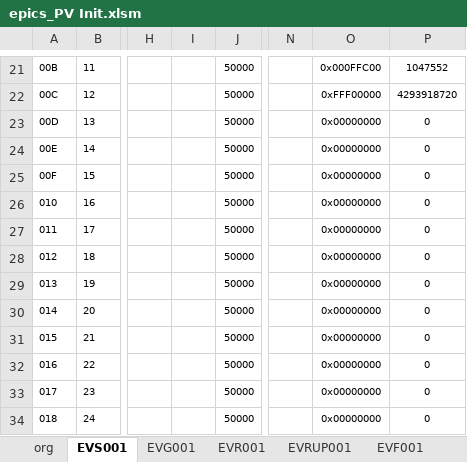
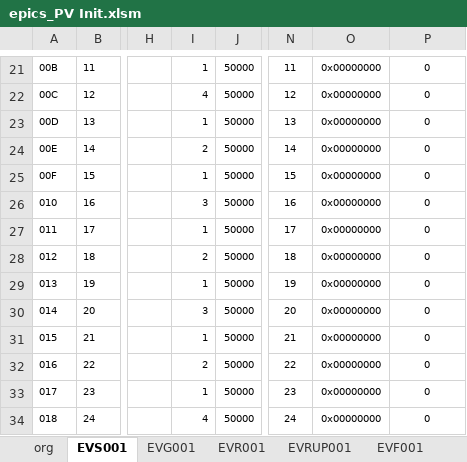
Before and after one commit to laykim7/pal_ts, an Excel workbook: local-env/pv/epics_PV Init.xlsm, sheet EVS001, drawn as a sheet; only a part is shown, gaps mark what is left out; values as stored, in another font and other column widths than the file's, no borders; charts and pictures and table styles not drawn; the diff covers the shown part only; the diff names each change by its address in the sheet, - before the commit and + after, or states it on an @@ line.

```diff
--- a/local-env/pv/epics_PV Init.xlsm (sheet EVS001)
+++ b/local-env/pv/epics_PV Init.xlsm (sheet EVS001)
-I21: (empty)
+I21: 1
-N21: (empty)
+N21: 11
-O21: 0x000FFC00
+O21: 0x00000000
-P21: 1047552
+P21: 0
-I22: (empty)
+I22: 4
-N22: (empty)
+N22: 12
-O22: 0xFFF00000
+O22: 0x00000000
-P22: 4293918720
+P22: 0
-I23: (empty)
+I23: 1
-N23: (empty)
+N23: 13
-I24: (empty)
+I24: 2
-N24: (empty)
+N24: 14
-I25: (empty)
+I25: 1
-N25: (empty)
+N25: 15
-I26: (empty)
+I26: 3
-N26: (empty)
+N26: 16
-I27: (empty)
+I27: 1
-N27: (empty)
+N27: 17
-I28: (empty)
+I28: 2
-N28: (empty)
+N28: 18
-I29: (empty)
+I29: 1
-N29: (empty)
+N29: 19
-I30: (empty)
+I30: 3
-N30: (empty)
+N30: 20
-I31: (empty)
+I31: 1
-N31: (empty)
+N31: 21
-I32: (empty)
+I32: 2
-N32: (empty)
+N32: 22
-I33: (empty)
+I33: 1
-N33: (empty)
+N33: 23
-I34: (empty)
+I34: 4
-N34: (empty)
+N34: 24
```
Also changed, not shown: 273 edited cells elsewhere in this sheet, 4 other files.
